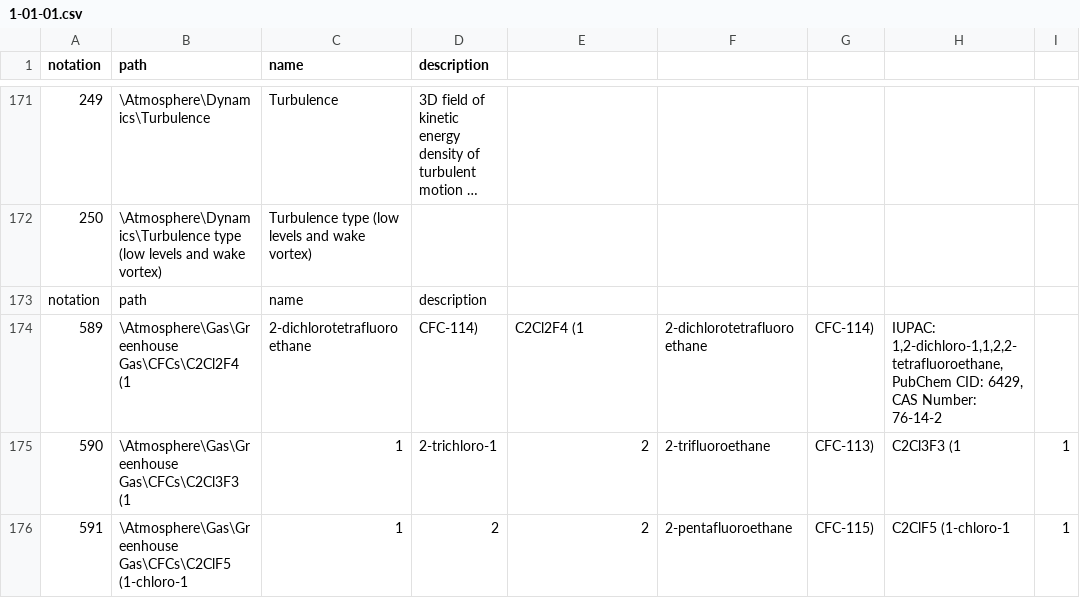
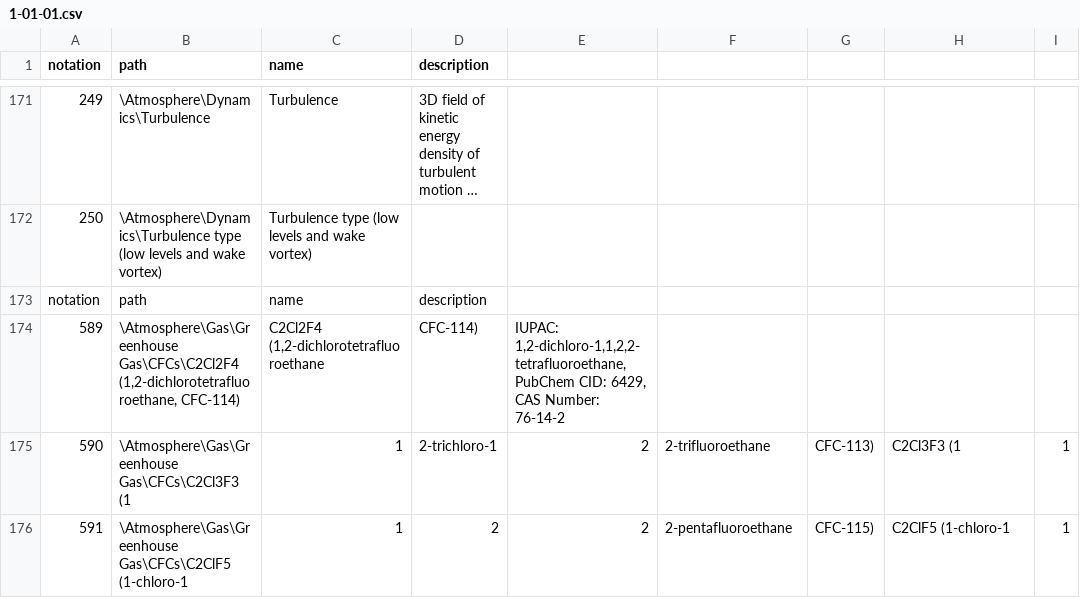
Before and after one commit to wmo-im/wmds, a CSV file: tables_en/1-01-01.csv, drawn as a sheet; only a part is shown, gaps mark what is left out; long unchanged cells end in …; the diff names each change by its address in the sheet, - before the commit and + after, or states it on an @@ line.

Commit message:
Update 1-01-01.csv

```diff
--- a/tables_en/1-01-01.csv
+++ b/tables_en/1-01-01.csv
-B174 (path): \Atmosphere\Gas\Greenhouse Gas\CFCs\C2Cl2F4 (1
+B174 (path): \Atmosphere\Gas\Greenhouse Gas\CFCs\C2Cl2F4 (1,2-dichlorotetrafluoroethane, CFC-114)
-C174 (name): 2-dichlorotetrafluoroethane
+C174 (name): C2Cl2F4 (1,2-dichlorotetrafluoroethane
-E174: C2Cl2F4 (1
+E174: IUPAC: 1,2-dichloro-1,1,2,2-tetrafluoroethane, PubChem CID: 6429, CAS Number: 76-14-2
-F174: 2-dichlorotetrafluoroethane
+F174: (empty)
-G174: CFC-114)
+G174: (empty)
-H174: IUPAC: 1,2-dichloro-1,1,2,2-tetrafluoroethane, PubChem CID: 6429, CAS Number: 76-14-2
+H174: (empty)
```
